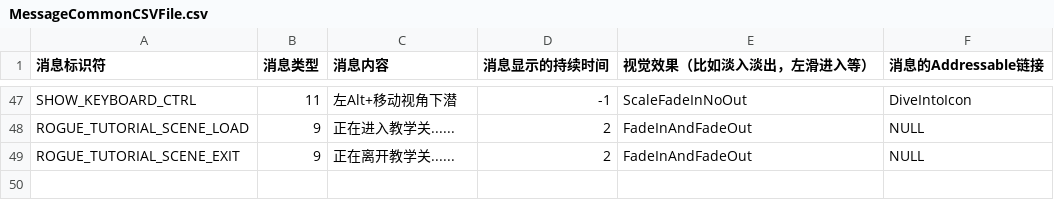
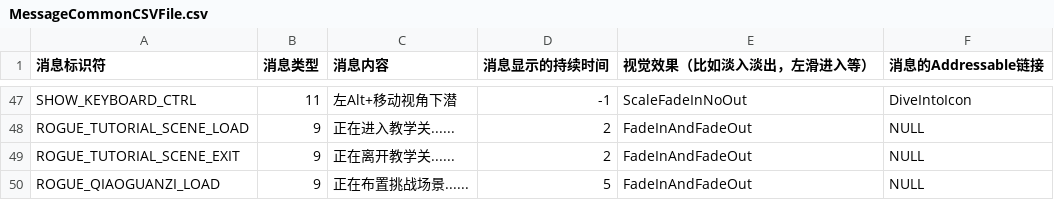
Before and after one commit to YYHHOrganization/GameDemo2024, a CSV file: Assets/Designer/CsvTable/MessageBox/MessageCommonCSVFile.csv, drawn as a sheet; only a part is shown, gaps mark what is left out.

```diff
--- a/Assets/Designer/CsvTable/MessageBox/MessageCommonCSVFile.csv
+++ b/Assets/Designer/CsvTable/MessageBox/MessageCommonCSVFile.csv
@@ -49 +49,2 @@ ROGUE_TUTORIAL_SCENE_LOAD,9,正在进入教学关......,2,FadeInAndFadeOut,NULL
 ROGUE_TUTORIAL_SCENE_EXIT,9,正在离开教学关......,2,FadeInAndFadeOut,NULL
+ROGUE_QIAOGUANZI_LOAD,9,正在布置挑战场景......,5,FadeInAndFadeOut,NULL
```
Also changed, not shown: Assets/Designer/Designer_Tool/CSV2CS/Document/ChallengeRoomCSVFile.csv, Assets/Designer/Designer_Tool/CSV2CS/Document/RogueCommonItemCSVFile.csv, 21 other files.
